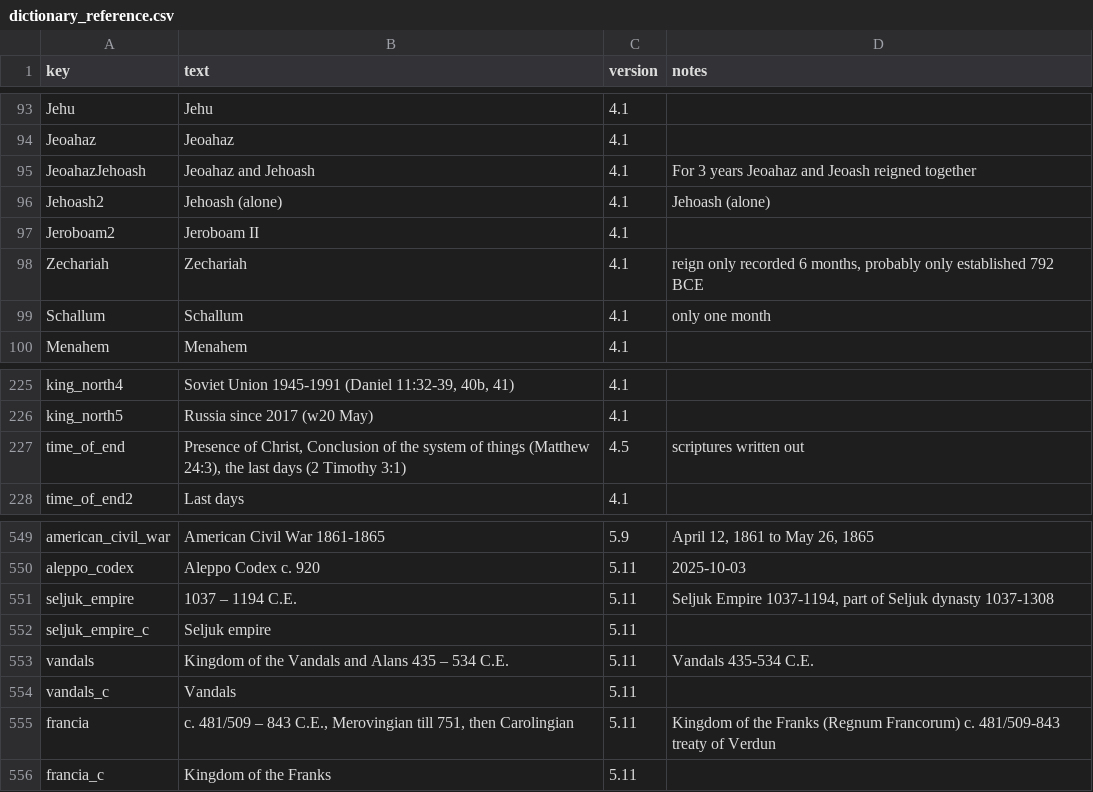
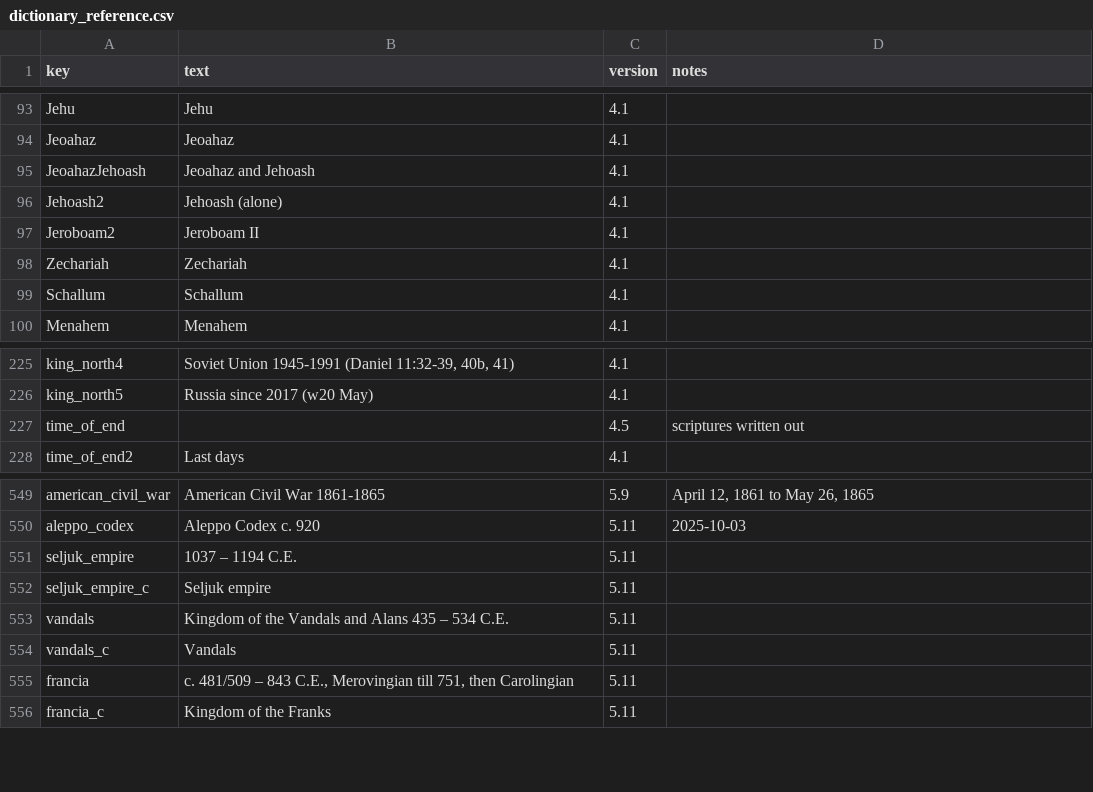
Before and after one commit to kreier/promised-seed, a CSV file: db/dictionary_reference.csv, drawn as a sheet; only a part is shown, gaps mark what is left out; the diff covers the shown part only.

```diff
--- a/db/dictionary_reference.csv
+++ b/db/dictionary_reference.csv
@@ -94,7 +94,7 @@ Jehu,Jehu,4.1,
 Jeoahaz,Jeoahaz,4.1,
-JeoahazJehoash,Jeoahaz and Jehoash,4.1,For 3 years Jeoahaz and Jeoash reigned together
-Jehoash2,Jehoash (alone),4.1,Jehoash (alone)
+JeoahazJehoash,Jeoahaz and Jehoash,4.1,
+Jehoash2,Jehoash (alone),4.1,
 Jeroboam2,Jeroboam II,4.1,
-Zechariah,Zechariah,4.1,"reign only recorded 6 months, probably only established 792 BCE"
-Schallum,Schallum,4.1,only one month
+Zechariah,Zechariah,4.1,
+Schallum,Schallum,4.1,
 Menahem,Menahem,4.1,
@@ -226,3 +226,3 @@ king_north4,"Soviet Union 1945-1991 (Daniel 11:32-39, 40b, 41)",4.1,
 king_north5,Russia since 2017 (w20 May),4.1,
-time_of_end,"Presence of Christ, Conclusion of the system of things (Matthew 24:3), the last days (2 Timothy 3:1)",4.5,scriptures written out
+time_of_end,,4.5,scriptures written out
 time_of_end2,Last days,4.1,
@@ -550,7 +550,7 @@ american_civil_war,American Civil War 1861-1865,5.9,"April 12, 1861 to May 26, 1
 aleppo_codex,Aleppo Codex c. 920,5.11,2025-10-03
-seljuk_empire,1037 – 1194 C.E.,5.11,"Seljuk Empire 1037-1194, part of Seljuk dynasty 1037-1308"
+seljuk_empire,1037 – 1194 C.E.,5.11,
 seljuk_empire_c,Seljuk empire,5.11,
-vandals,Kingdom of the Vandals and Alans 435 – 534 C.E.,5.11,Vandals 435-534 C.E.
+vandals,Kingdom of the Vandals and Alans 435 – 534 C.E.,5.11,
 vandals_c,Vandals,5.11,
-francia,"c. 481/509 – 843 C.E., Merovingian till 751, then Carolingian",5.11,Kingdom of the Franks (Regnum Francorum) c. 481/509-843 treaty of Verdun
+francia,"c. 481/509 – 843 C.E., Merovingian till 751, then Carolingian",5.11,
 francia_c,Kingdom of the Franks,5.11,
```
Also changed, not shown: 67 edited cells elsewhere in this file, 5 other files.
